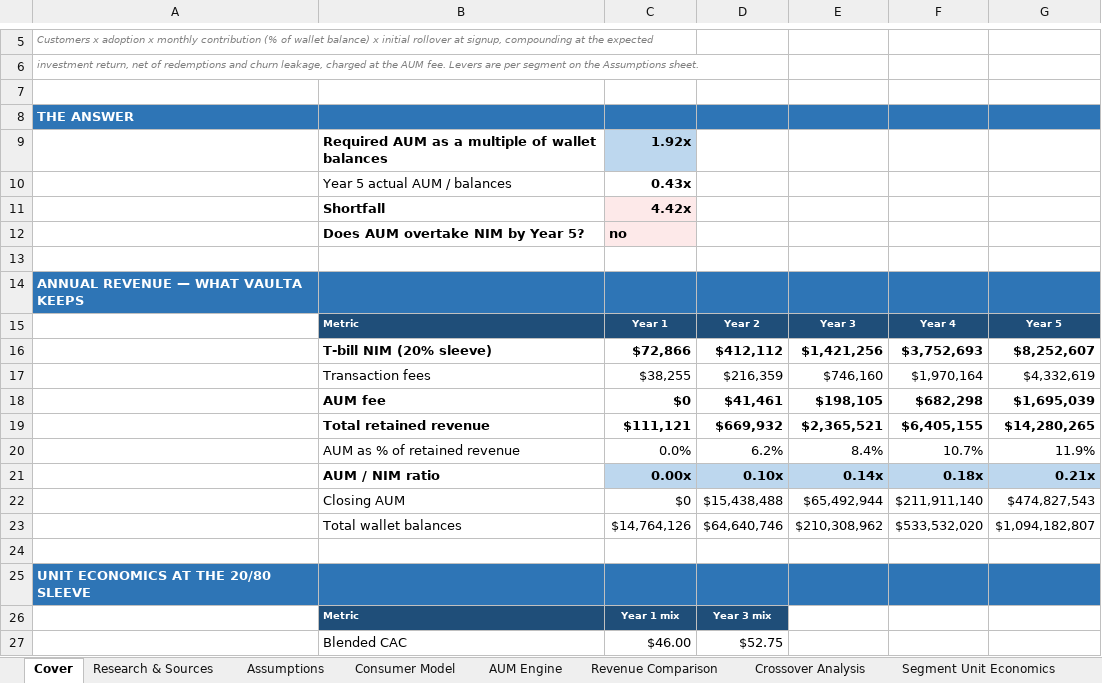
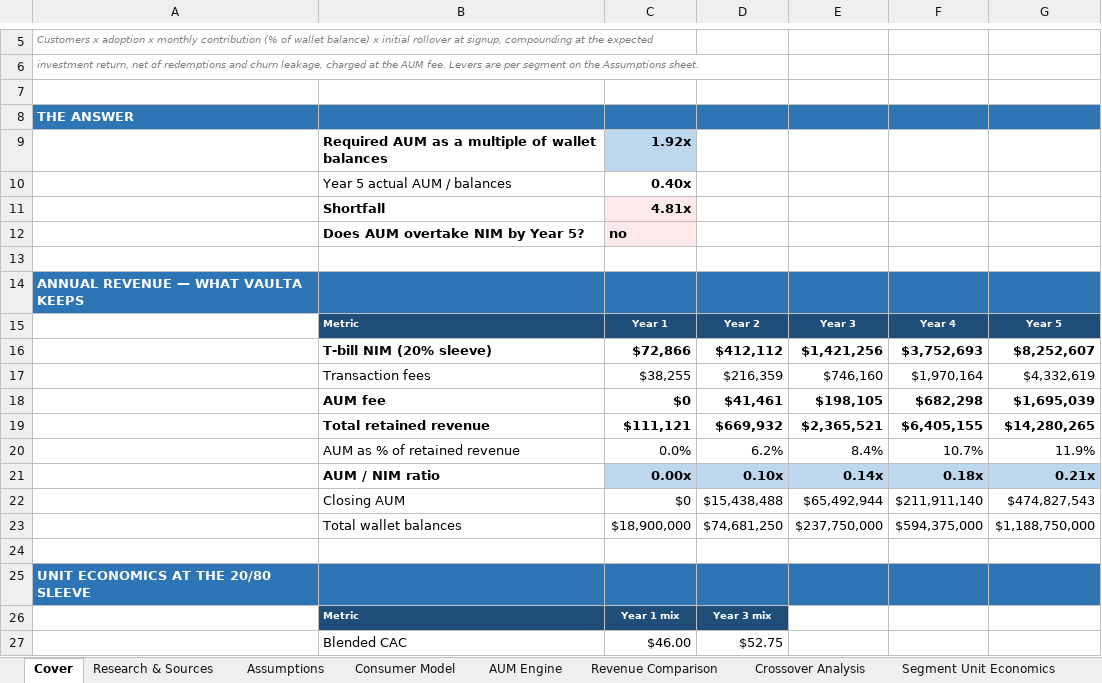
Before and after one commit to moazzamkhoja/Vaulta-AUM-Model, an Excel workbook: Vaulta_AUM_Model_v1.xlsx, sheet Cover, drawn as a sheet; only a part is shown, gaps mark what is left out; values as stored, in another font and other column widths than the file's, no borders; removed rows and columns are numbered as before the commit, all else as after; the diff names each change by its address in the sheet, - before the commit and + after, or states it on an @@ line.

```diff
--- a/Vaulta_AUM_Model_v1.xlsx (sheet Cover)
+++ b/Vaulta_AUM_Model_v1.xlsx (sheet Cover)
-C10: 0.43x
+C10: 0.40x
-C11: 4.42x
+C11: 4.81x
-row 23:  | Total wallet balances | $14,764,126 | $64,640,746 | $210,308,962 | $533,532,020 | $1,094,182,807
+row 23:  | Total wallet balances | $18,900,000 | $74,681,250 | $237,750,000 | $594,375,000 | $1,188,750,000
```
Also changed, not shown: sheet Crossover Analysis, sheet Consumer Model, sheet Revenue Comparison, formulas that keep their value, 3 other files.
